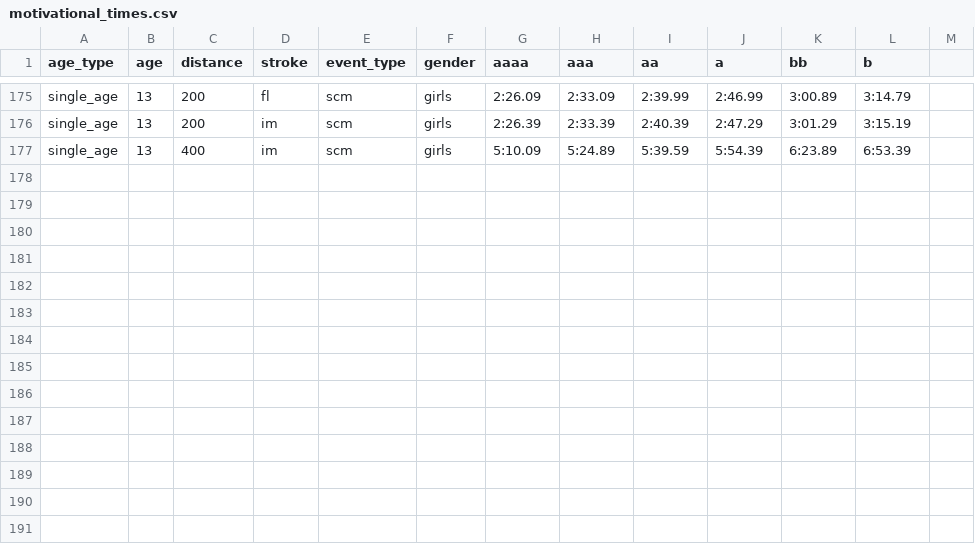
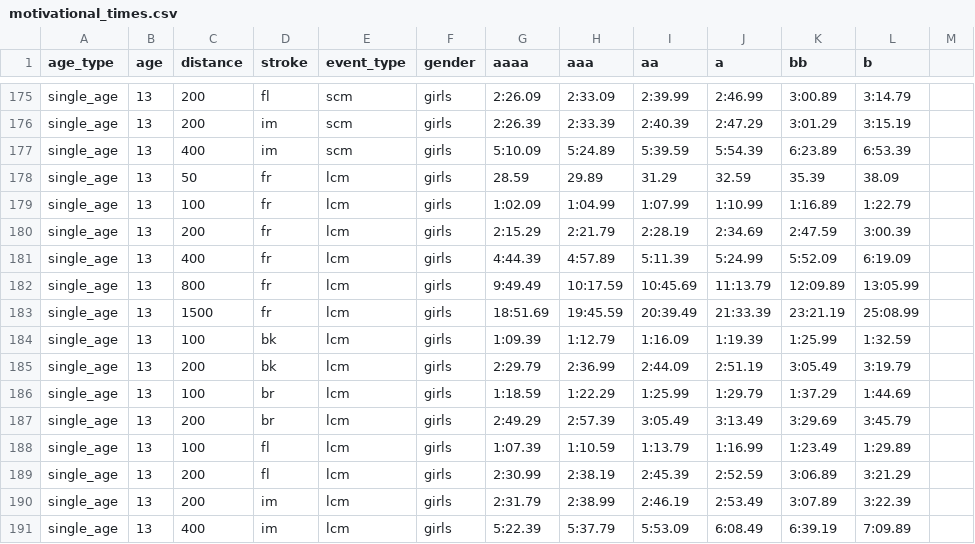
Before and after one commit to davidpacecode/likableguys, a CSV file: src/_data/motivational_times.csv, drawn as a sheet; only a part is shown, gaps mark what is left out; the diff names each change by its address in the sheet, - before the commit and + after, or states it on an @@ line.

Commit message:
added 13 girls lcy

```diff
--- a/src/_data/motivational_times.csv
+++ b/src/_data/motivational_times.csv
+row 178: single_age | 13 | 50 | fr | lcm | girls | 28.59 | 29.89 | 31.29 | 32.59 | 35.39 | 38.09
+row 179: single_age | 13 | 100 | fr | lcm | girls | 1:02.09 | 1:04.99 | 1:07.99 | 1:10.99 | 1:16.89 | 1:22.79
+row 180: single_age | 13 | 200 | fr | lcm | girls | 2:15.29 | 2:21.79 | 2:28.19 | 2:34.69 | 2:47.59 | 3:00.39
+row 181: single_age | 13 | 400 | fr | lcm | girls | 4:44.39 | 4:57.89 | 5:11.39 | 5:24.99 | 5:52.09 | 6:19.09
+row 182: single_age | 13 | 800 | fr | lcm | girls | 9:49.49 | 10:17.59 | 10:45.69 | 11:13.79 | 12:09.89 | 13:05.99
+row 183: single_age | 13 | 1500 | fr | lcm | girls | 18:51.69 | 19:45.59 | 20:39.49 | 21:33.39 | 23:21.19 | 25:08.99
+row 184: single_age | 13 | 100 | bk | lcm | girls | 1:09.39 | 1:12.79 | 1:16.09 | 1:19.39 | 1:25.99 | 1:32.59
+row 185: single_age | 13 | 200 | bk | lcm | girls | 2:29.79 | 2:36.99 | 2:44.09 | 2:51.19 | 3:05.49 | 3:19.79
+row 186: single_age | 13 | 100 | br | lcm | girls | 1:18.59 | 1:22.29 | 1:25.99 | 1:29.79 | 1:37.29 | 1:44.69
+row 187: single_age | 13 | 200 | br | lcm | girls | 2:49.29 | 2:57.39 | 3:05.49 | 3:13.49 | 3:29.69 | 3:45.79
+row 188: single_age | 13 | 100 | fl | lcm | girls | 1:07.39 | 1:10.59 | 1:13.79 | 1:16.99 | 1:23.49 | 1:29.89
+row 189: single_age | 13 | 200 | fl | lcm | girls | 2:30.99 | 2:38.19 | 2:45.39 | 2:52.59 | 3:06.89 | 3:21.29
+row 190: single_age | 13 | 200 | im | lcm | girls | 2:31.79 | 2:38.99 | 2:46.19 | 2:53.49 | 3:07.89 | 3:22.39
+row 191: single_age | 13 | 400 | im | lcm | girls | 5:22.39 | 5:37.79 | 5:53.09 | 6:08.49 | 6:39.19 | 7:09.89
```
Also changed, not shown: supporting_files/data_loader.csv, supporting_files/temp2.csv, 1 other file.
